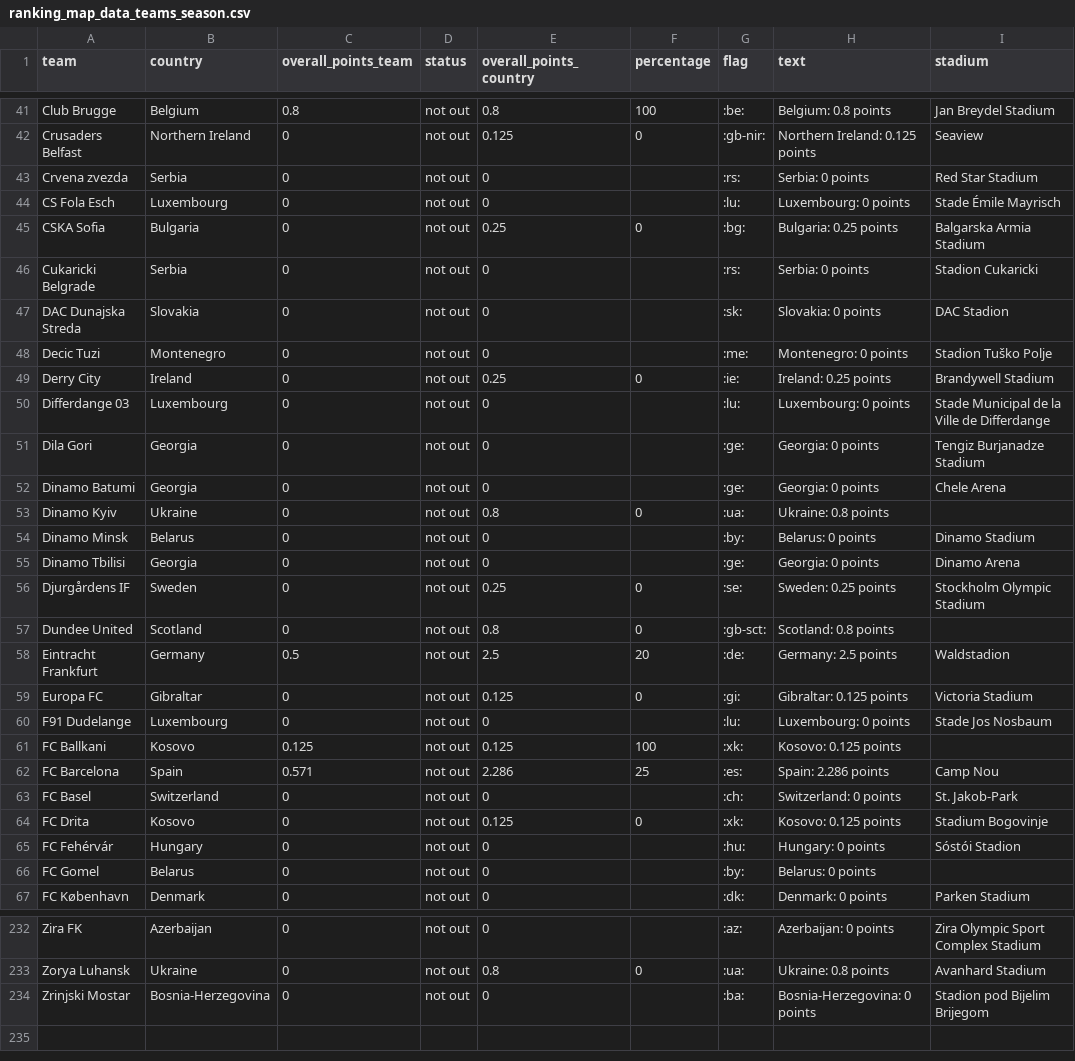
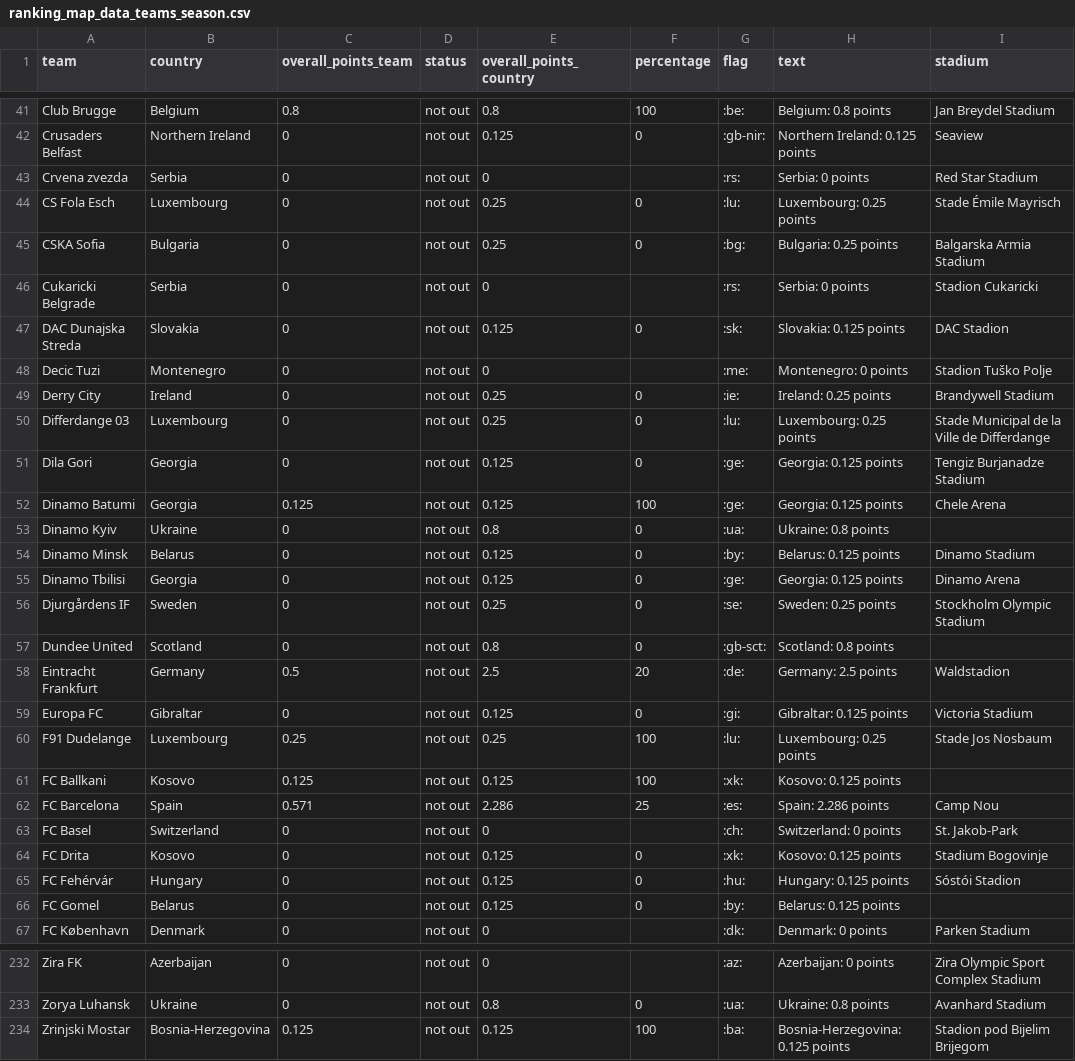
Before and after one commit to awp-finanznachrichten/uefa_ranking, a CSV file: Output/ranking_map_data_teams_season.csv, drawn as a sheet; only a part is shown, gaps mark what is left out; the diff covers the shown part only; the diff names each change by its address in the sheet, - before the commit and + after, or states it on an @@ line.

```diff
--- a/Output/ranking_map_data_teams_season.csv
+++ b/Output/ranking_map_data_teams_season.csv
-E44 (overall_points_country): 0
+E44 (overall_points_country): 0.25
-F44 (percentage): (empty)
+F44 (percentage): 0
-H44 (text): Luxembourg: 0 points
+H44 (text): Luxembourg: 0.25 points
-E47 (overall_points_country): 0
+E47 (overall_points_country): 0.125
-F47 (percentage): (empty)
+F47 (percentage): 0
-H47 (text): Slovakia: 0 points
+H47 (text): Slovakia: 0.125 points
-E50 (overall_points_country): 0
+E50 (overall_points_country): 0.25
-F50:F51 (percentage): (empty)
+F50:F51 (percentage): 0
-H50 (text): Luxembourg: 0 points
+H50 (text): Luxembourg: 0.25 points
-E51:E52 (overall_points_country): 0
+E51:E52 (overall_points_country): 0.125
-H51:H52 (text): Georgia: 0 points
+H51:H52 (text): Georgia: 0.125 points
-C52 (overall_points_team): 0
+C52 (overall_points_team): 0.125
-F52 (percentage): (empty)
+F52 (percentage): 100
-E54:E55 (overall_points_country): 0
+E54:E55 (overall_points_country): 0.125
-F54:F55 (percentage): (empty)
+F54:F55 (percentage): 0
-H54 (text): Belarus: 0 points
+H54 (text): Belarus: 0.125 points
-H55 (text): Georgia: 0 points
+H55 (text): Georgia: 0.125 points
-C60 (overall_points_team): 0
+C60 (overall_points_team): 0.25
-E60 (overall_points_country): 0
+E60 (overall_points_country): 0.25
-F60 (percentage): (empty)
+F60 (percentage): 100
-H60 (text): Luxembourg: 0 points
+H60 (text): Luxembourg: 0.25 points
-E65:E66 (overall_points_country): 0
+E65:E66 (overall_points_country): 0.125
-F65:F66 (percentage): (empty)
+F65:F66 (percentage): 0
-H65 (text): Hungary: 0 points
+H65 (text): Hungary: 0.125 points
-H66 (text): Belarus: 0 points
+H66 (text): Belarus: 0.125 points
-C234 (overall_points_team): 0
+C234 (overall_points_team): 0.125
-E234 (overall_points_country): 0
+E234 (overall_points_country): 0.125
-F234 (percentage): (empty)
+F234 (percentage): 100
-H234 (text): Bosnia-Herzegovina: 0 points
+H234 (text): Bosnia-Herzegovina: 0.125 points
```
Also changed, not shown: 121 edited cells elsewhere in this file, Output/ranking_map_data.csv, Output/ranking_teams.csv, 7 other files.
